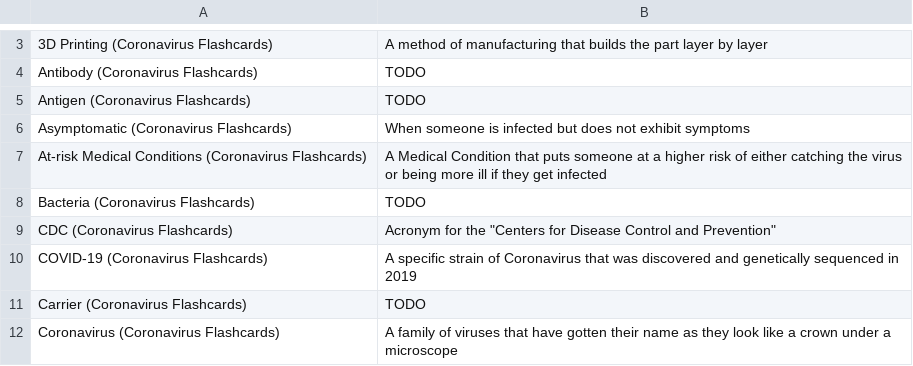
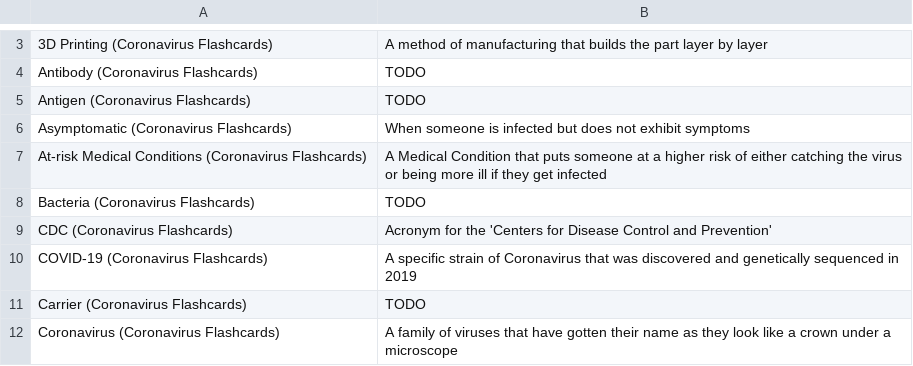
Before and after one commit to darigovresearch/Coronavirus-Flashcards, a CSV file: en/Coronavirus Flashcards en English Chapter 1 Glossary of terms.csv, drawn as a sheet; only a part is shown, gaps mark what is left out; the diff covers the shown part only.

```diff
--- a/en/Coronavirus Flashcards en English Chapter 1 Glossary of terms.csv
+++ b/en/Coronavirus Flashcards en English Chapter 1 Glossary of terms.csv
@@ -8,3 +28,3 @@ At-risk Medical Conditions (Coronavirus Flashcards)|A Medical Condition that put
 Bacteria (Coronavirus Flashcards)|TODO
-CDC (Coronavirus Flashcards)|Acronym for the "Centers for Disease Control and Prevention"
+CDC (Coronavirus Flashcards)|Acronym for the 'Centers for Disease Control and Prevention'
 COVID-19 (Coronavirus Flashcards)|A specific strain of Coronavirus that was discovered and genetically sequenced in 2019
```
Also changed, not shown: 2 edited cells elsewhere in this file.
